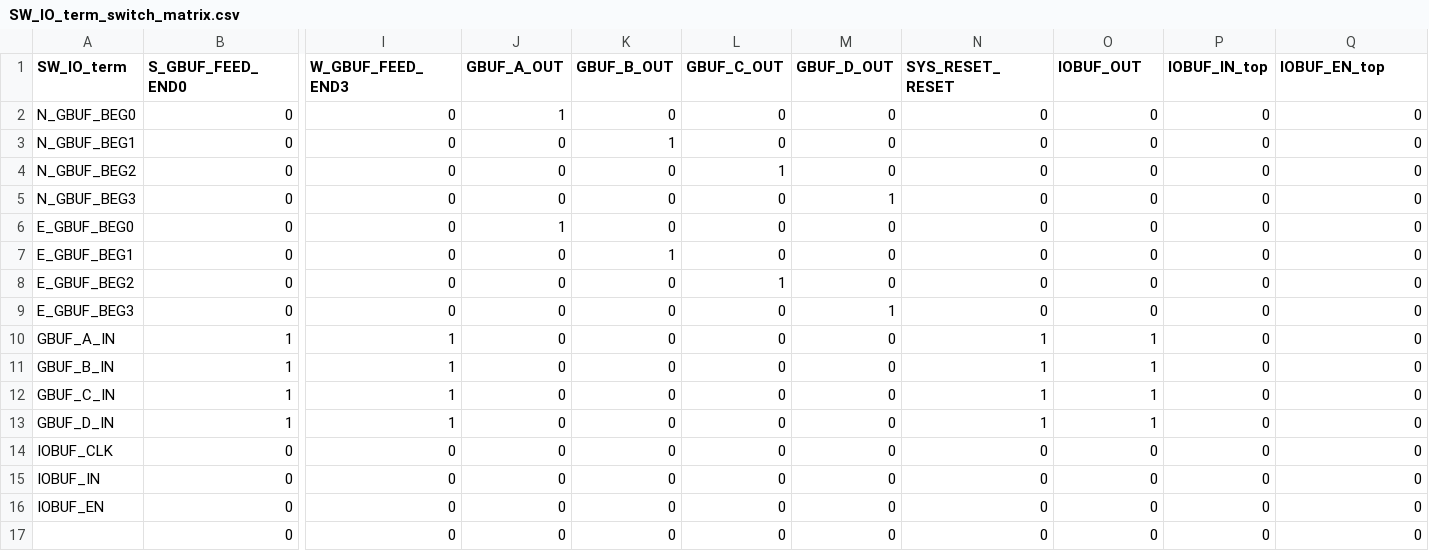
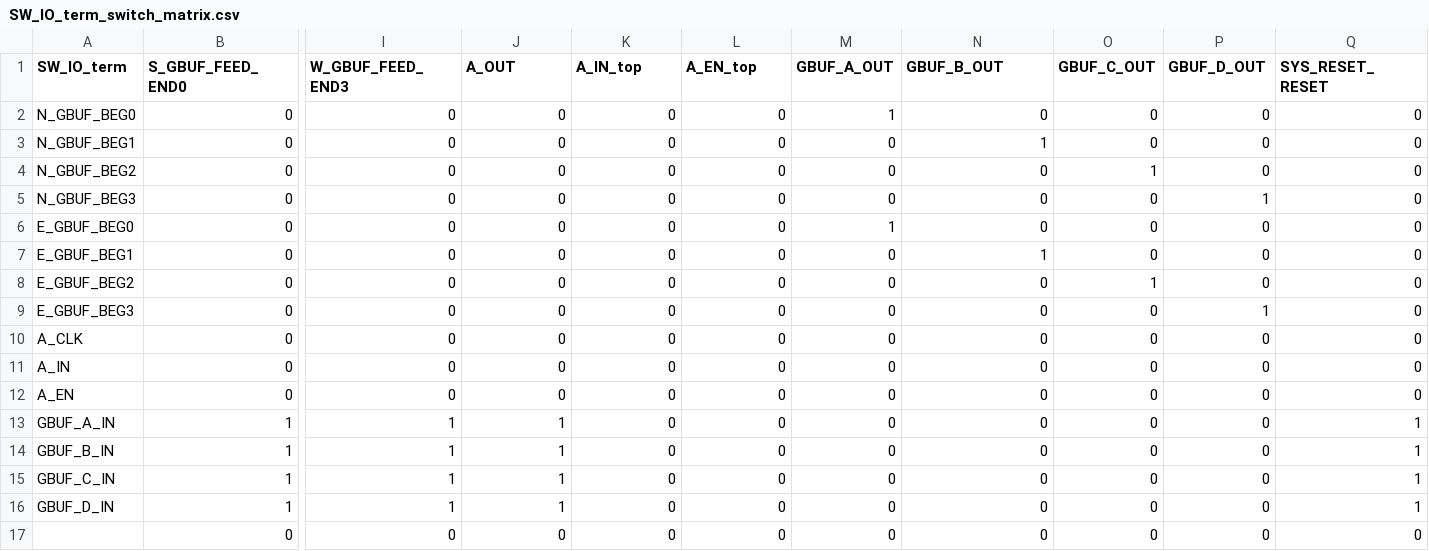
Before and after one commit to mole99/greyhound-ihp, a CSV file: ip/extra-tiles/tiles/classic/SW_IO_term/SW_IO_term_switch_matrix.csv, drawn as a sheet; only a part is shown, gaps mark what is left out; removed rows and columns are numbered as before the commit, all else as after; rows hold the shown columns only; the diff covers the shown part only; the diff names each change by its address in the sheet, - before the commit and + after, or states it on an @@ line.

```diff
--- a/ip/extra-tiles/tiles/classic/SW_IO_term/SW_IO_term_switch_matrix.csv
+++ b/ip/extra-tiles/tiles/classic/SW_IO_term/SW_IO_term_switch_matrix.csv
-J1: GBUF_A_OUT
+J1: A_OUT
-K1: GBUF_B_OUT
+K1: A_IN_top
-L1: GBUF_C_OUT
+L1: A_EN_top
-M1: GBUF_D_OUT
+M1: GBUF_A_OUT
-N1: SYS_RESET_RESET
+N1: GBUF_B_OUT
-O1: IOBUF_OUT
+O1: GBUF_C_OUT
-P1: IOBUF_IN_top
+P1: GBUF_D_OUT
-Q1: IOBUF_EN_top
+Q1: SYS_RESET_RESET
-J2 (A_OUT): 1
+J2 (A_OUT): 0
-M2 (GBUF_A_OUT): 0
+M2 (GBUF_A_OUT): 1
-K3 (A_IN_top): 1
+K3 (A_IN_top): 0
-N3 (GBUF_B_OUT): 0
+N3 (GBUF_B_OUT): 1
-L4 (A_EN_top): 1
+L4 (A_EN_top): 0
-O4 (GBUF_C_OUT): 0
+O4 (GBUF_C_OUT): 1
-M5 (GBUF_A_OUT): 1
+M5 (GBUF_A_OUT): 0
-P5 (GBUF_D_OUT): 0
+P5 (GBUF_D_OUT): 1
-J6 (A_OUT): 1
+J6 (A_OUT): 0
-M6 (GBUF_A_OUT): 0
+M6 (GBUF_A_OUT): 1
-K7 (A_IN_top): 1
+K7 (A_IN_top): 0
-N7 (GBUF_B_OUT): 0
+N7 (GBUF_B_OUT): 1
-L8 (A_EN_top): 1
+L8 (A_EN_top): 0
-O8 (GBUF_C_OUT): 0
+O8 (GBUF_C_OUT): 1
-M9 (GBUF_A_OUT): 1
+M9 (GBUF_A_OUT): 0
-P9 (GBUF_D_OUT): 0
+P9 (GBUF_D_OUT): 1
+row 10: A_CLK | 0 | 0 | 0 | 0 | 0 | 0 | 0 | 0 | 0 | 0
+row 11: A_IN | 0 | 0 | 0 | 0 | 0 | 0 | 0 | 0 | 0 | 0
+row 12: A_EN | 0 | 0 | 0 | 0 | 0 | 0 | 0 | 0 | 0 | 0
-J13:J16 (A_OUT): 0
+J13:J16 (A_OUT): 1
-N13:N16 (GBUF_B_OUT): 1
+N13:N16 (GBUF_B_OUT): 0
-O13:O16 (GBUF_C_OUT): 1
+O13:O16 (GBUF_C_OUT): 0
-Q13:Q16 (SYS_RESET_RESET): 0
+Q13:Q16 (SYS_RESET_RESET): 1
-row 14: IOBUF_CLK | 0 | 0 | 0 | 0 | 0 | 0 | 0 | 0 | 0 | 0
-row 15: IOBUF_IN | 0 | 0 | 0 | 0 | 0 | 0 | 0 | 0 | 0 | 0
-row 16: IOBUF_EN | 0 | 0 | 0 | 0 | 0 | 0 | 0 | 0 | 0 | 0
```
Also changed, not shown: 7 edited cells elsewhere in this file, ip/extra-tiles/tiles/classic/SW_IO_term/SW_IO_term.csv, 29 other files.
